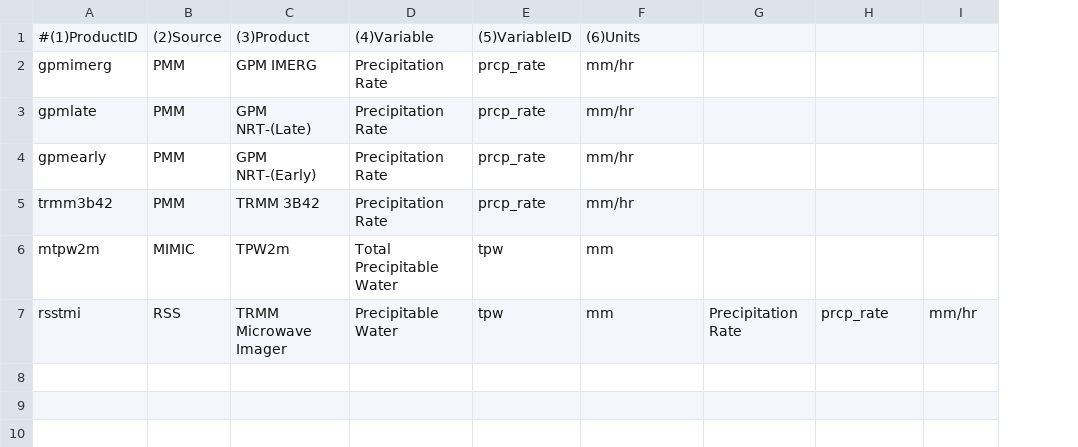
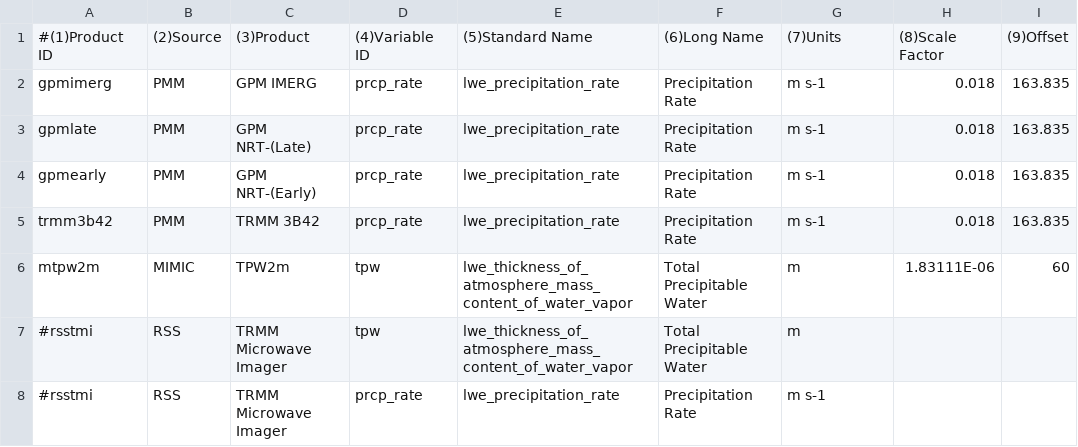
Before and after one commit to JuliaClimate/ClimateSatellite.jl, a CSV file: data/info.csv, drawn as a sheet; removed rows and columns are numbered as before the commit, all else as after; the diff names each change by its address in the sheet, - before the commit and + after, or states it on an @@ line.

Commit message:
Added additional information to info.csv and allowed for its extraction and usage in ClimateSatellite.jl functions

```diff
--- a/data/info.csv
+++ b/data/info.csv
-column D, rows 2-6: Precipitation Rate | Precipitation Rate | Precipitation Rate | Precipitation Rate | Total Precipitable Water
+column E, rows 2-6: lwe_precipitation_rate | lwe_precipitation_rate | lwe_precipitation_rate | lwe_precipitation_rate | lwe_thickness_of_atmosphere_mass_content_of_water_vapor
-row 1: #(1)ProductID | (2)Source | (3)Product | (4)Variable | (5)VariableID | (6)Units
+row 1: #(1)Product ID | (2)Source | (3)Product | (4)Variable ID | (5)Standard Name | (6)Long Name | (7)Units | (8)Scale Factor | (9)Offset
-F2:F5: mm/hr
+F2:F5: Precipitation Rate
-G2:G5: (empty)
+G2:G5: m s-1
-H2:H5: (empty)
+H2:H5: 0.018
-I2:I5: (empty)
+I2:I5: 163.835
-F6: mm
+F6: Total Precipitable Water
-G6: (empty)
+G6: m
-H6: (empty)
+H6: 1.83111E-06
-I6: (empty)
+I6: 60
-row 7: rsstmi | RSS | TRMM Microwave Imager | Precipitable Water | tpw | mm | Precipitation Rate | prcp_rate | mm/hr
+row 7: #rsstmi | RSS | TRMM Microwave Imager | tpw | lwe_thickness_of_atmosphere_mass_content_of_water_vapor | Total Precipitable Water | m
+row 8: #rsstmi | RSS | TRMM Microwave Imager | prcp_rate | lwe_precipitation_rate | Precipitation Rate | m s-1
```
Also changed, not shown: 3 other files.
